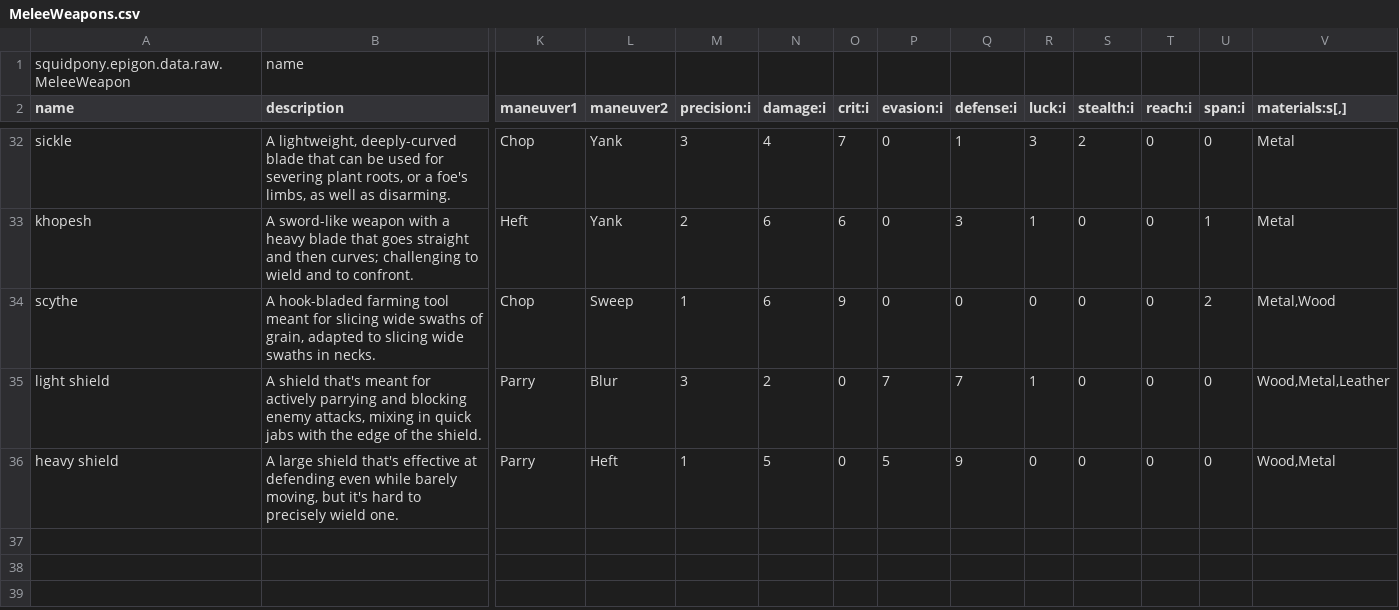
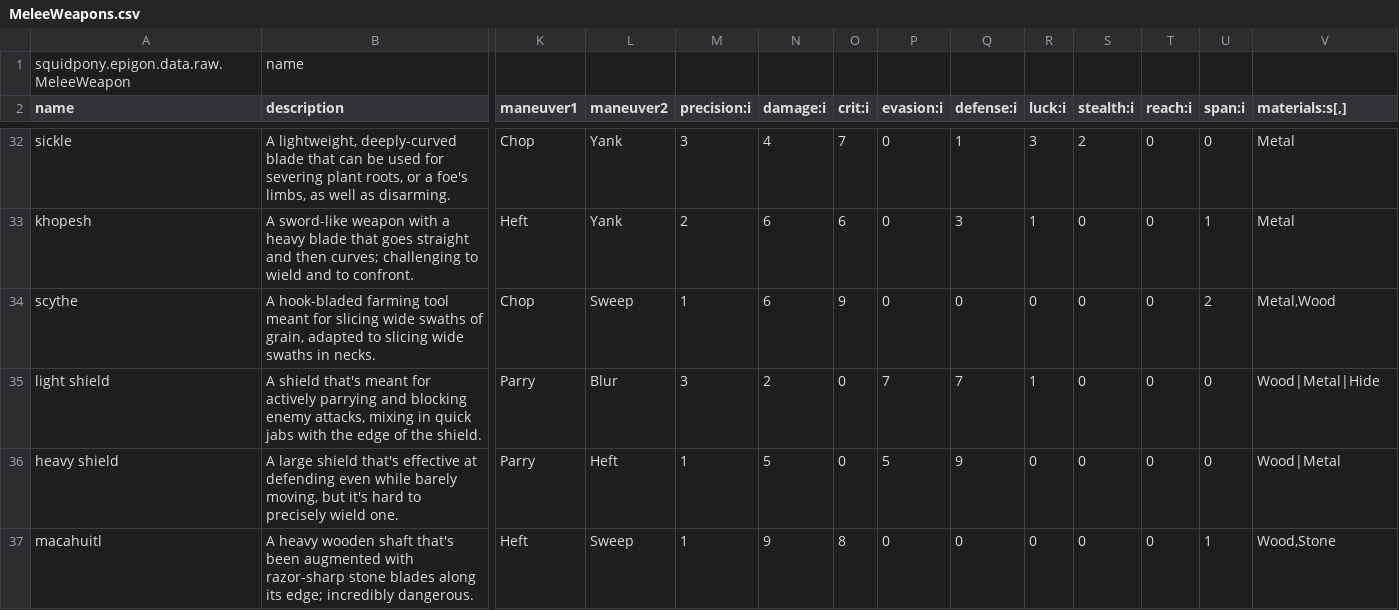
Before and after one commit to yellowstonegames/Epigon, a CSV file: TabLab Combat Data/MeleeWeapons.csv, drawn as a sheet; only a part is shown, gaps mark what is left out; rows hold the shown columns only; the diff covers the shown part only; the diff names each change by its address in the sheet, - before the commit and + after, or states it on an @@ line.

Commit message:
Start to add onto Material system

```diff
--- a/TabLab Combat Data/MeleeWeapons.csv
+++ b/TabLab Combat Data/MeleeWeapons.csv
-V35 (materials:s[,]): Wood,Metal,Leather
+V35 (materials:s[,]): Wood|Metal|Hide
-V36 (materials:s[,]): Wood,Metal
+V36 (materials:s[,]): Wood|Metal
+row 37: macahuitl | A heavy wooden shaft that's been augmented with razor-sharp stone blades along its edge; incredibly dangerous. | Heft | Sweep | 1 | 9 | 8 | 0 | 0 | 0 | 0 | 0 | 1 | Wood,Stone
```
Also changed, not shown: 10 edited cells elsewhere in this file, TabLab Combat Data/ImplementWeapons.csv, TabLab Combat Data/RangedWeapons.csv, 6 other files.
